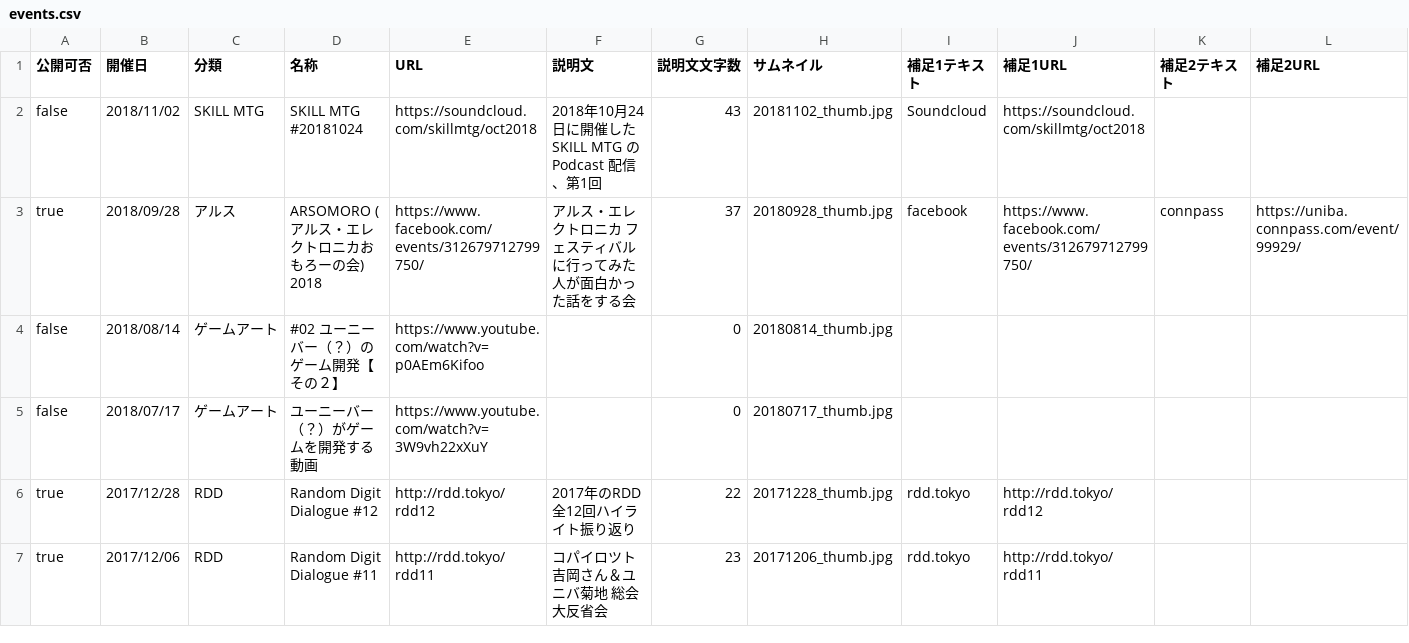
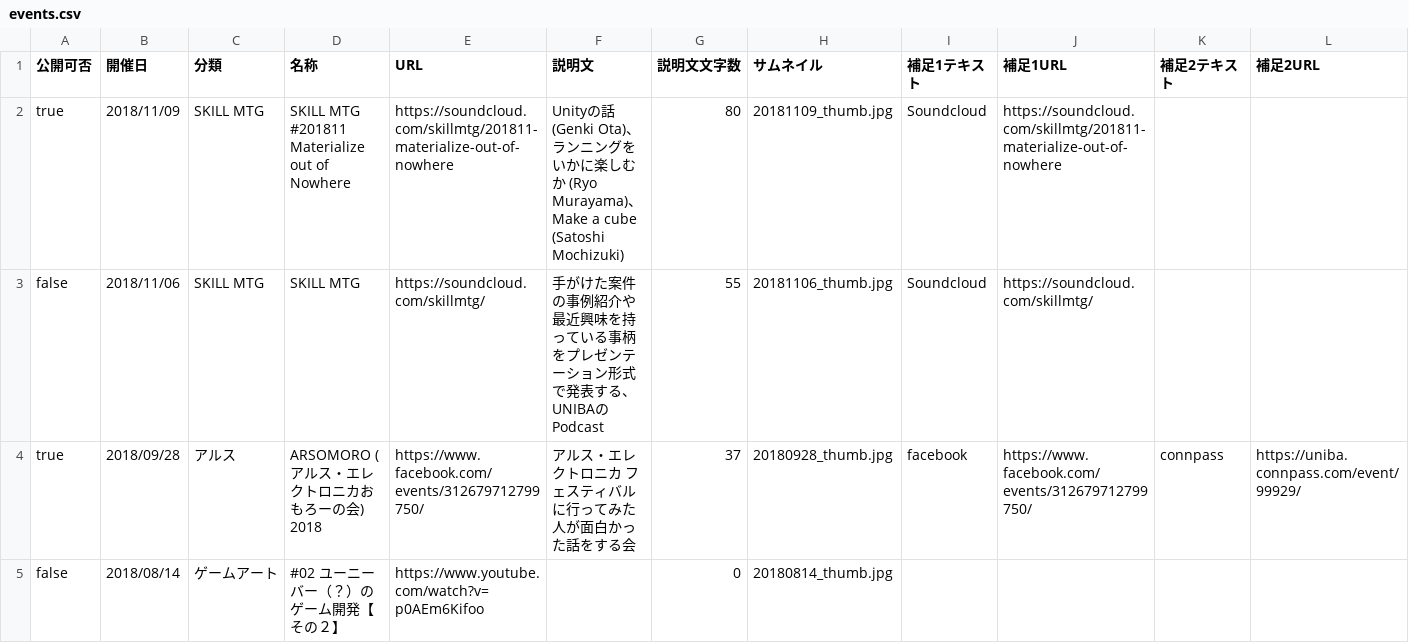
Before and after one commit to uniba/uniba.github.io, a CSV file: data/events.csv, drawn as a sheet; only a part is shown; the shorter side is filled out with more unchanged rows; addresses are those after the commit; rows hold the shown columns only; the diff names each change by its address in the sheet, - before the commit and + after, or states it on an @@ line.

```diff
--- a/data/events.csv
+++ b/data/events.csv
+row 2: true | 2018/11/09 | SKILL MTG | SKILL MTG #201811 Materialize out of Nowhere | https://soundcloud.com/skillmtg/201811-materialize-out-of-nowhere | Unityの話 (Genki Ota)、ランニングをいかに楽しむか (Ryo Murayama)、Make a cube (Satoshi Mochizuki) | 80 | 20181109_thumb.jpg | Soundcloud | https://soundcloud.com/skillmtg/201811-materialize-out-of-nowhere
-B3 (開催日): 2018/11/02
+B3 (開催日): 2018/11/06
-D3 (名称): SKILL MTG #20181024
+D3 (名称): SKILL MTG
-E3 (URL): https://soundcloud.com/skillmtg/oct2018
+E3 (URL): https://soundcloud.com/skillmtg/
-F3 (説明文): 2018年10月24日に開催した SKILL MTG の Podcast 配信、第1回
+F3 (説明文): 手がけた案件の事例紹介や最近興味を持っている事柄をプレゼンテーション形式で発表する、UNIBAのPodcast
-G3 (説明文文字数): 43
+G3 (説明文文字数): 55
-H3 (サムネイル): 20181102_thumb.jpg
+H3 (サムネイル): 20181106_thumb.jpg
-J3 (補足1URL): https://soundcloud.com/skillmtg/oct2018
+J3 (補足1URL): https://soundcloud.com/skillmtg/
```
Also changed, not shown: 1 other file.
